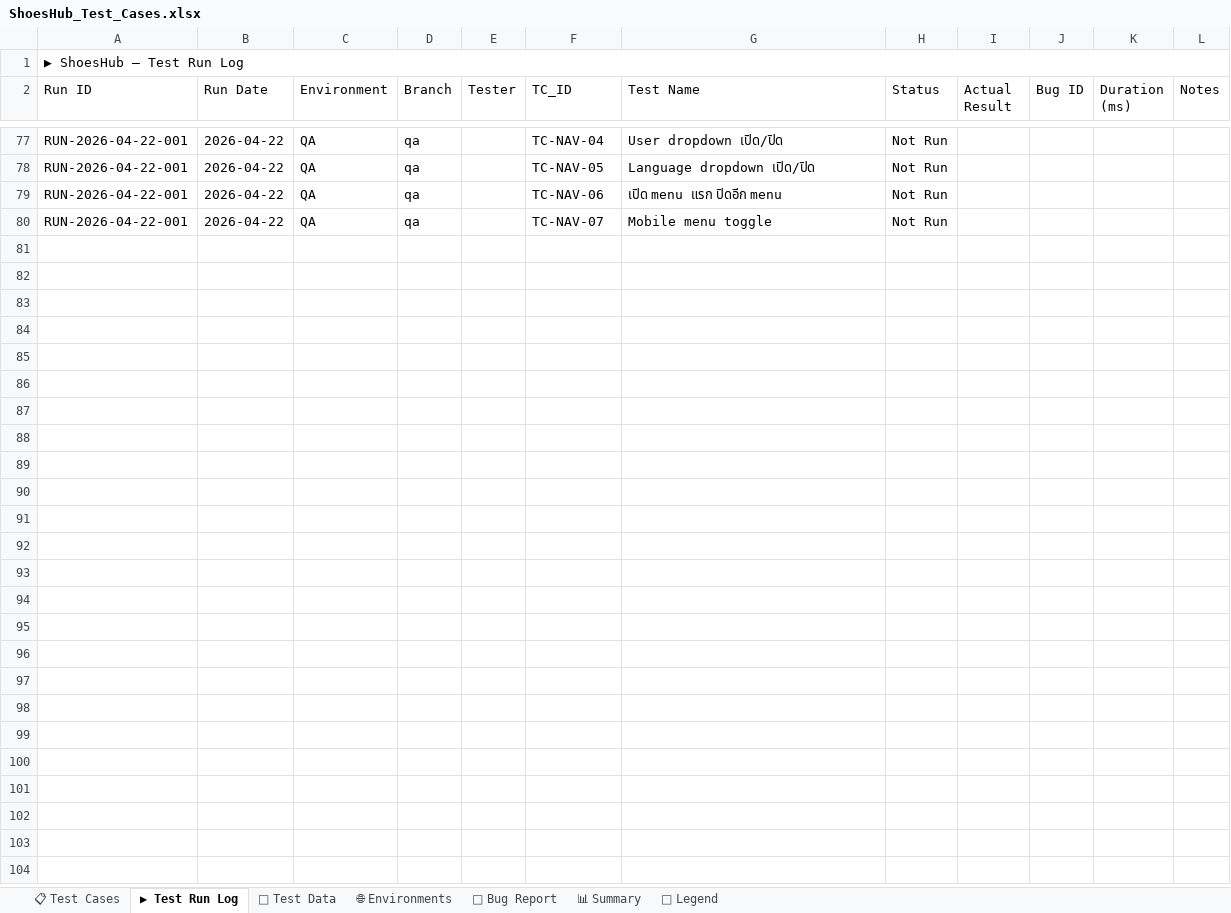
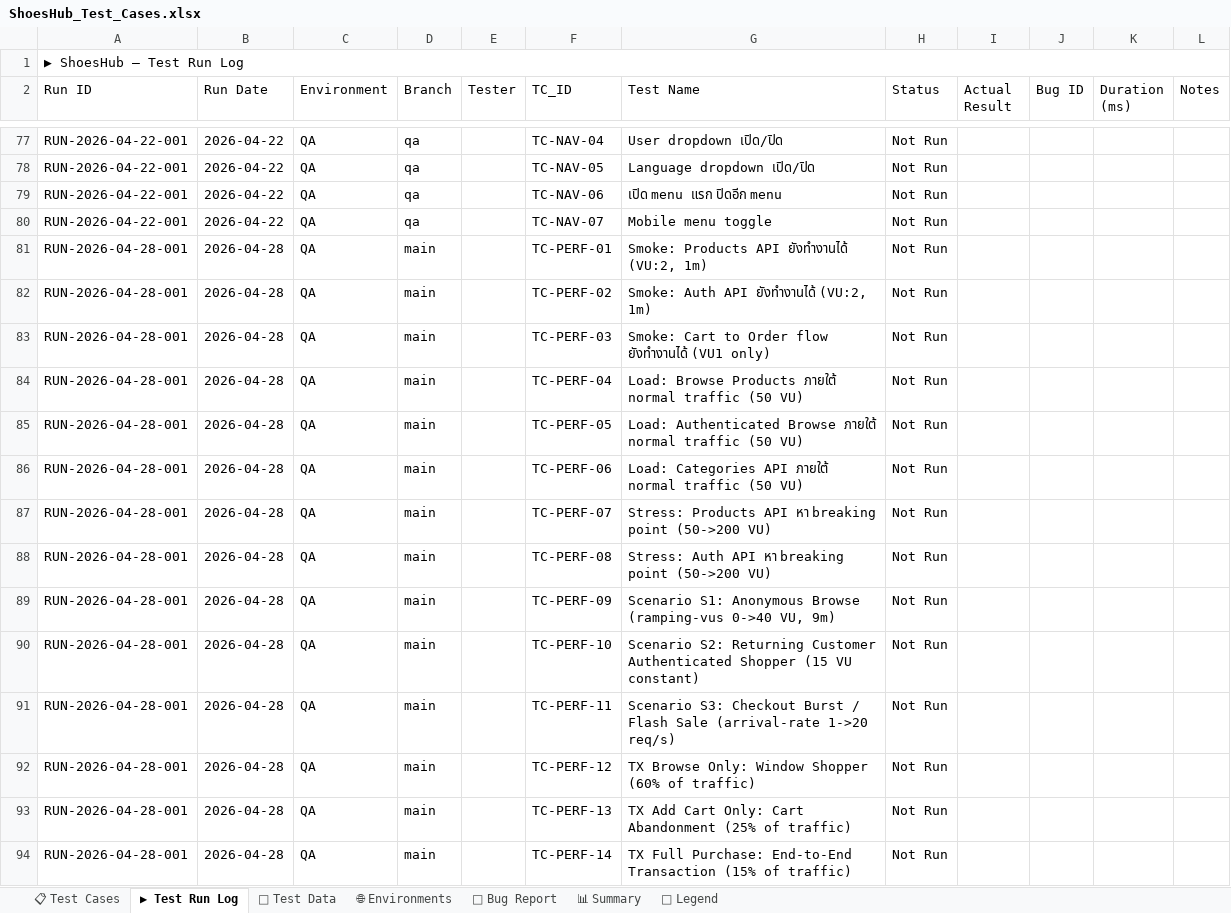
Before and after one commit to mongoemon/testweb-e2e, an Excel workbook: docs/ShoesHub_Test_Cases.xlsx, sheet ▶ Test Run Log, drawn as a sheet; only a part is shown, gaps mark what is left out; values as stored, in another font and other column widths than the file's, no borders; the diff names each change by its address in the sheet, - before the commit and + after, or states it on an @@ line.

```diff
--- a/docs/ShoesHub_Test_Cases.xlsx (sheet ▶ Test Run Log)
+++ b/docs/ShoesHub_Test_Cases.xlsx (sheet ▶ Test Run Log)
+row 81: RUN-2026-04-28-001 | 2026-04-28 | QA | main |  | TC-PERF-01 | Smoke: Products API ยังทำงานได้ (VU:2, 1m) | Not Run
+row 82: RUN-2026-04-28-001 | 2026-04-28 | QA | main |  | TC-PERF-02 | Smoke: Auth API ยังทำงานได้ (VU:2, 1m) | Not Run
+row 83: RUN-2026-04-28-001 | 2026-04-28 | QA | main |  | TC-PERF-03 | Smoke: Cart to Order flow ยังทำงานได้ (VU1 only) | Not Run
+row 84: RUN-2026-04-28-001 | 2026-04-28 | QA | main |  | TC-PERF-04 | Load: Browse Products ภายใต้ normal traffic (50 VU) | Not Run
+row 85: RUN-2026-04-28-001 | 2026-04-28 | QA | main |  | TC-PERF-05 | Load: Authenticated Browse ภายใต้ normal traffic (50 VU) | Not Run
+row 86: RUN-2026-04-28-001 | 2026-04-28 | QA | main |  | TC-PERF-06 | Load: Categories API ภายใต้ normal traffic (50 VU) | Not Run
+row 87: RUN-2026-04-28-001 | 2026-04-28 | QA | main |  | TC-PERF-07 | Stress: Products API หา breaking point (50->200 VU) | Not Run
+row 88: RUN-2026-04-28-001 | 2026-04-28 | QA | main |  | TC-PERF-08 | Stress: Auth API หา breaking point (50->200 VU) | Not Run
+row 89: RUN-2026-04-28-001 | 2026-04-28 | QA | main |  | TC-PERF-09 | Scenario S1: Anonymous Browse (ramping-vus 0->40 VU, 9m) | Not Run
+row 90: RUN-2026-04-28-001 | 2026-04-28 | QA | main |  | TC-PERF-10 | Scenario S2: Returning Customer Authenticated Shopper (15 VU constant) | Not Run
+row 91: RUN-2026-04-28-001 | 2026-04-28 | QA | main |  | TC-PERF-11 | Scenario S3: Checkout Burst / Flash Sale (arrival-rate 1->20 req/s) | Not Run
+row 92: RUN-2026-04-28-001 | 2026-04-28 | QA | main |  | TC-PERF-12 | TX Browse Only: Window Shopper (60% of traffic) | Not Run
+row 93: RUN-2026-04-28-001 | 2026-04-28 | QA | main |  | TC-PERF-13 | TX Add Cart Only: Cart Abandonment (25% of traffic) | Not Run
+row 94: RUN-2026-04-28-001 | 2026-04-28 | QA | main |  | TC-PERF-14 | TX Full Purchase: End-to-End Transaction (15% of traffic) | Not Run
```
Also changed, not shown: sheet 📋 Test Cases, sheet 📊 Summary, 6 other files.
